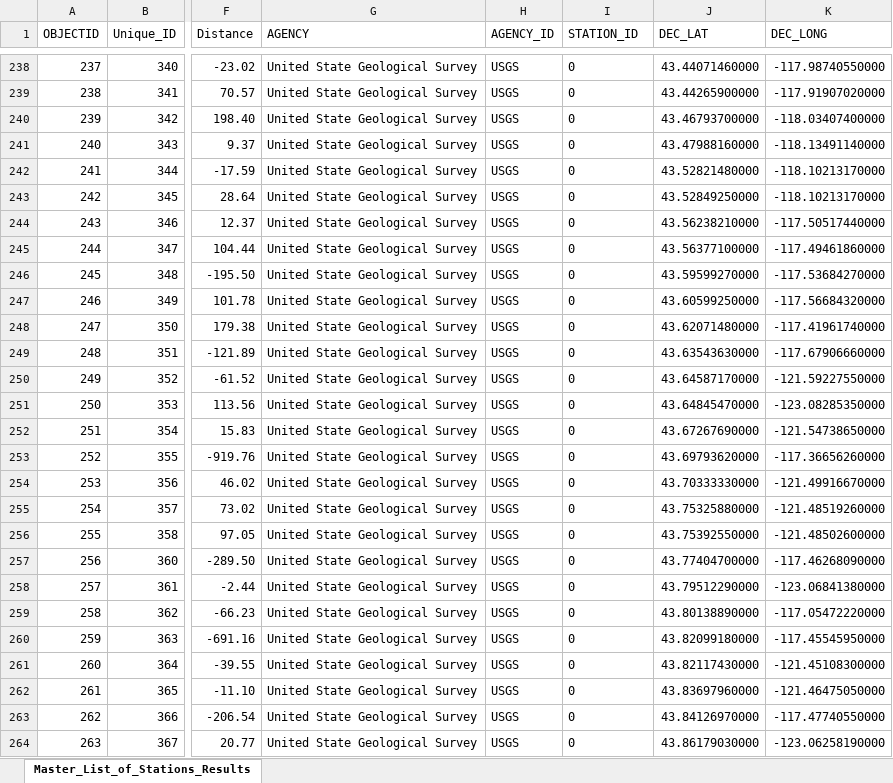
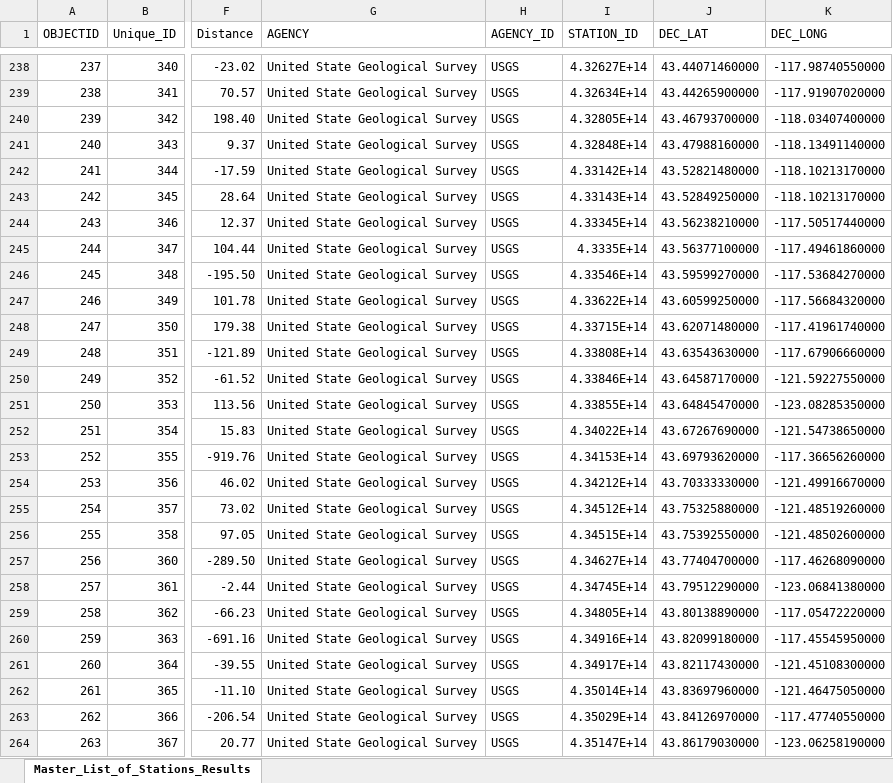
Before and after one commit to petertbryant/ToxicsRedo, an Excel workbook: StationsToLocate/FinalList/Master_List_of_Stations_Results_Tol12000_II.xlsx, sheet Master_List_of_Stations_Results, drawn as a sheet; only a part is shown, gaps mark what is left out; values as stored, in another font and other column widths than the file's, no borders; the diff covers the shown part only; the diff names each change by its address in the sheet, - before the commit and + after, or states it on an @@ line.

```diff
--- a/StationsToLocate/FinalList/Master_List_of_Stations_Results_Tol12000_II.xlsx (sheet Master_List_of_Stations_Results)
+++ b/StationsToLocate/FinalList/Master_List_of_Stations_Results_Tol12000_II.xlsx (sheet Master_List_of_Stations_Results)
-I238 (STATION_ID): 0
+I238 (STATION_ID): 4.32627E+14
-I239 (STATION_ID): 0
+I239 (STATION_ID): 4.32634E+14
-I240 (STATION_ID): 0
+I240 (STATION_ID): 4.32805E+14
-I241 (STATION_ID): 0
+I241 (STATION_ID): 4.32848E+14
-I242 (STATION_ID): 0
+I242 (STATION_ID): 4.33142E+14
-I243 (STATION_ID): 0
+I243 (STATION_ID): 4.33143E+14
-I244 (STATION_ID): 0
+I244 (STATION_ID): 4.33345E+14
-I245 (STATION_ID): 0
+I245 (STATION_ID): 4.3335E+14
-I246 (STATION_ID): 0
+I246 (STATION_ID): 4.33546E+14
-I247 (STATION_ID): 0
+I247 (STATION_ID): 4.33622E+14
-I248 (STATION_ID): 0
+I248 (STATION_ID): 4.33715E+14
-I249 (STATION_ID): 0
+I249 (STATION_ID): 4.33808E+14
-I250 (STATION_ID): 0
+I250 (STATION_ID): 4.33846E+14
-I251 (STATION_ID): 0
+I251 (STATION_ID): 4.33855E+14
-I252 (STATION_ID): 0
+I252 (STATION_ID): 4.34022E+14
-I253 (STATION_ID): 0
+I253 (STATION_ID): 4.34153E+14
-I254 (STATION_ID): 0
+I254 (STATION_ID): 4.34212E+14
-I255 (STATION_ID): 0
+I255 (STATION_ID): 4.34512E+14
-I256 (STATION_ID): 0
+I256 (STATION_ID): 4.34515E+14
-I257 (STATION_ID): 0
+I257 (STATION_ID): 4.34627E+14
-I258 (STATION_ID): 0
+I258 (STATION_ID): 4.34745E+14
-I259 (STATION_ID): 0
+I259 (STATION_ID): 4.34805E+14
-I260 (STATION_ID): 0
+I260 (STATION_ID): 4.34916E+14
-I261 (STATION_ID): 0
+I261 (STATION_ID): 4.34917E+14
-I262 (STATION_ID): 0
+I262 (STATION_ID): 4.35014E+14
-I263 (STATION_ID): 0
+I263 (STATION_ID): 4.35029E+14
-I264 (STATION_ID): 0
+I264 (STATION_ID): 4.35147E+14
```
Also changed, not shown: 967 edited cells elsewhere in this sheet, 6 other files.
